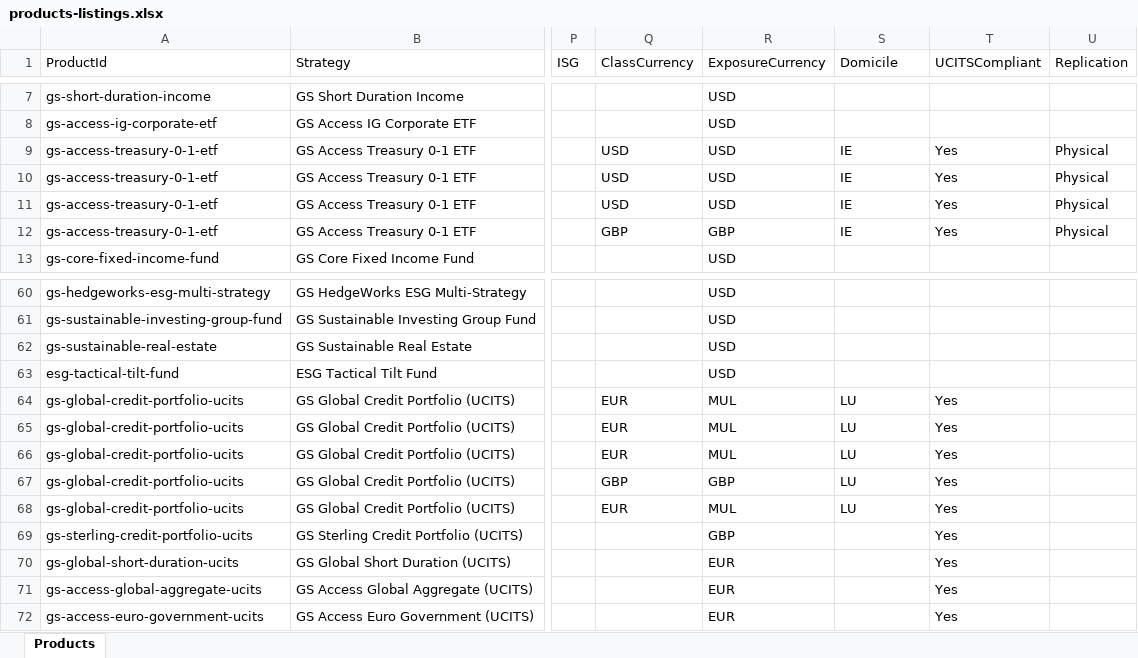
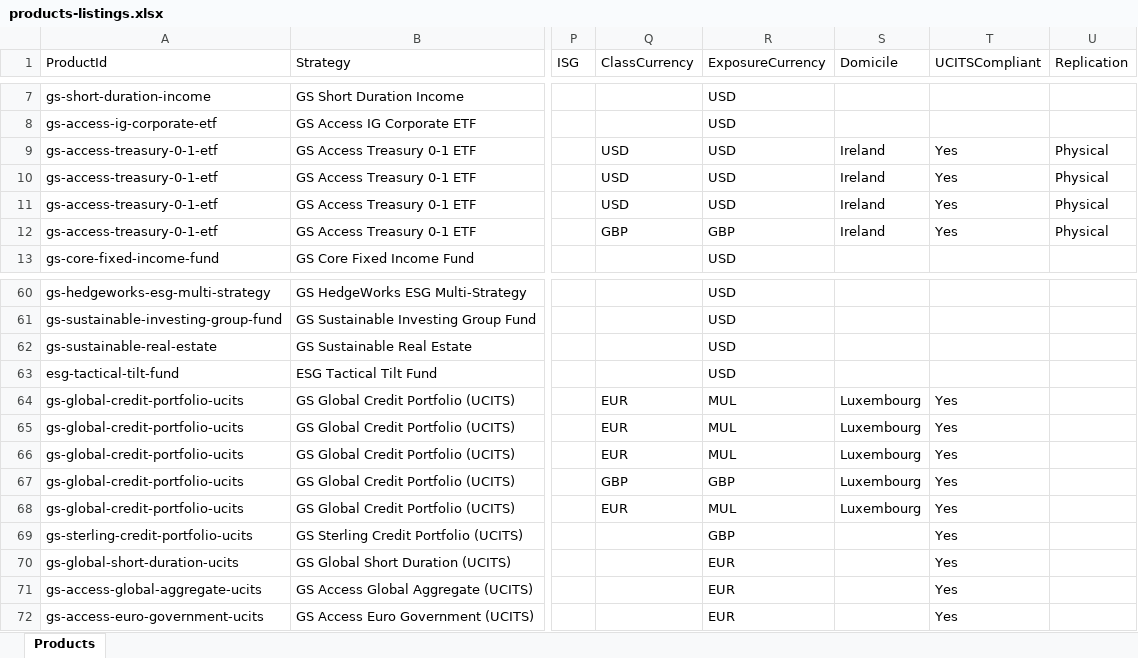
Before and after one commit to fabarker/proposal-tool, an Excel workbook: productSource/products-listings.xlsx, sheet Products, drawn as a sheet; only a part is shown, gaps mark what is left out; values as stored, in another font and other column widths than the file's, no borders; the diff names each change by its address in the sheet, - before the commit and + after, or states it on an @@ line.

```diff
--- a/productSource/products-listings.xlsx (sheet Products)
+++ b/productSource/products-listings.xlsx (sheet Products)
-S9:S12 (Domicile): IE
+S9:S12 (Domicile): Ireland
-S64:S68 (Domicile): LU
+S64:S68 (Domicile): Luxembourg
```
Also changed, not shown: productSource/products.xlsx, 10 other files.
